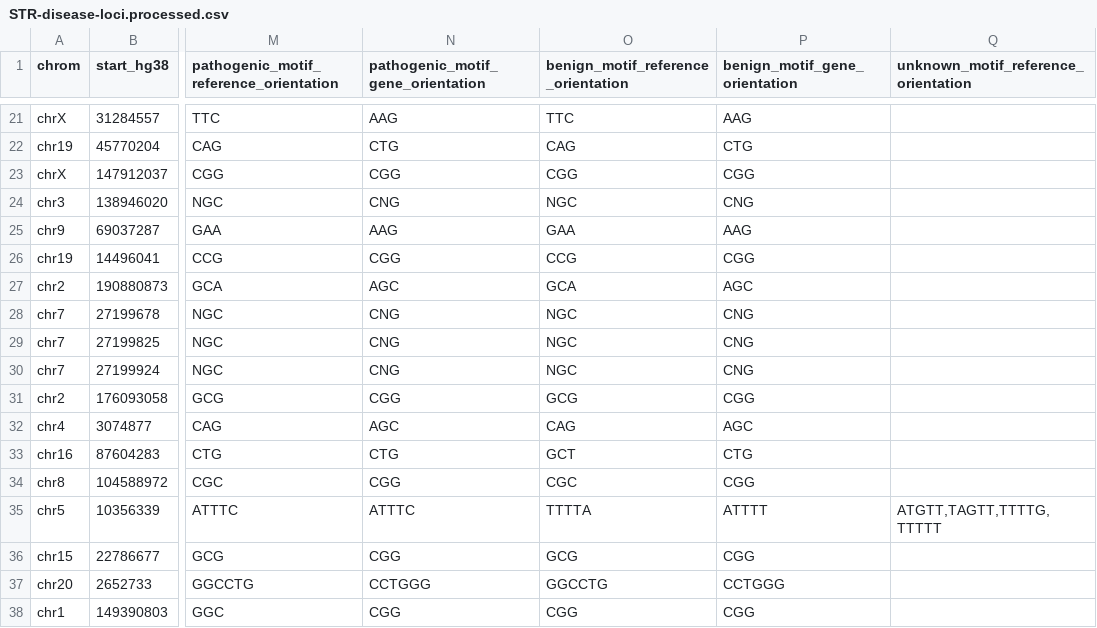
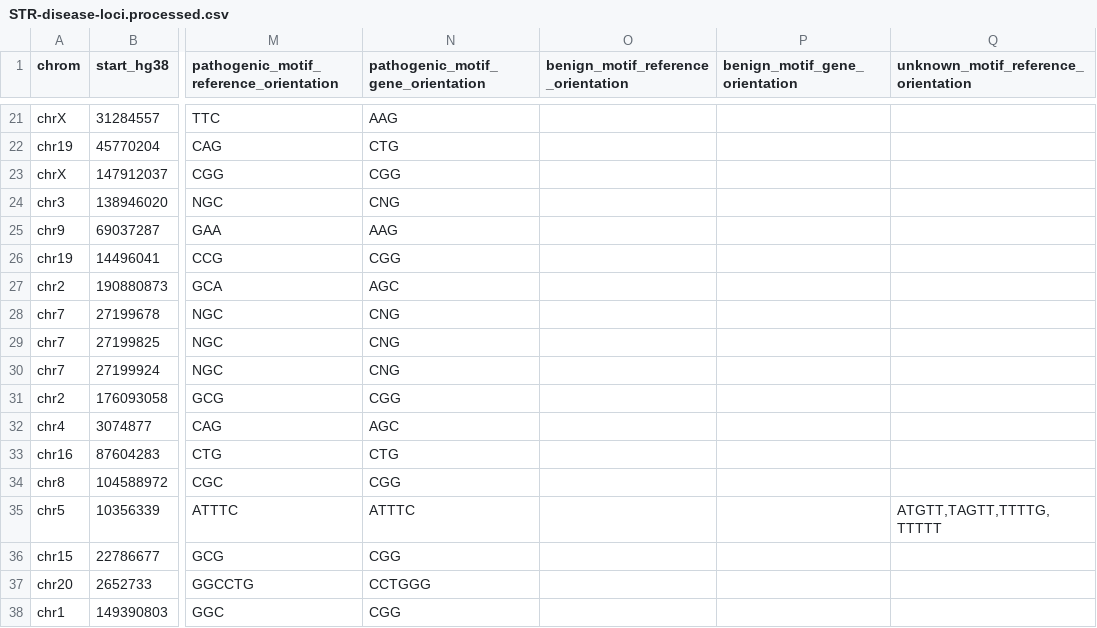
Before and after one commit to dashnowlab/STRchive, a CSV file: data/STR-disease-loci.processed.csv, drawn as a sheet; only a part is shown, gaps mark what is left out; the diff covers the shown part only; the diff names each change by its address in the sheet, - before the commit and + after, or states it on an @@ line.

Commit message:
fixin' benign columns for real

```diff
--- a/data/STR-disease-loci.processed.csv
+++ b/data/STR-disease-loci.processed.csv
-O21: TTC
+O21: (empty)
-P21 (benign_motif_gene_orientation): AAG
+P21 (benign_motif_gene_orientation): (empty)
-O22: CAG
+O22: (empty)
-P22 (benign_motif_gene_orientation): CTG
+P22 (benign_motif_gene_orientation): (empty)
-O23: CGG
+O23: (empty)
-P23 (benign_motif_gene_orientation): CGG
+P23 (benign_motif_gene_orientation): (empty)
-O24: NGC
+O24: (empty)
-P24 (benign_motif_gene_orientation): CNG
+P24 (benign_motif_gene_orientation): (empty)
-O25: GAA
+O25: (empty)
-P25 (benign_motif_gene_orientation): AAG
+P25 (benign_motif_gene_orientation): (empty)
-O26: CCG
+O26: (empty)
-P26 (benign_motif_gene_orientation): CGG
+P26 (benign_motif_gene_orientation): (empty)
-O27: GCA
+O27: (empty)
-P27 (benign_motif_gene_orientation): AGC
+P27 (benign_motif_gene_orientation): (empty)
-O28:O30: NGC
+O28:O30: (empty)
-P28:P30 (benign_motif_gene_orientation): CNG
+P28:P30 (benign_motif_gene_orientation): (empty)
-O31: GCG
+O31: (empty)
-P31 (benign_motif_gene_orientation): CGG
+P31 (benign_motif_gene_orientation): (empty)
-O32: CAG
+O32: (empty)
-P32 (benign_motif_gene_orientation): AGC
+P32 (benign_motif_gene_orientation): (empty)
-O33: GCT
+O33: (empty)
-P33 (benign_motif_gene_orientation): CTG
+P33 (benign_motif_gene_orientation): (empty)
-O34: CGC
+O34: (empty)
-P34 (benign_motif_gene_orientation): CGG
+P34 (benign_motif_gene_orientation): (empty)
-O35: TTTTA
+O35: (empty)
-P35 (benign_motif_gene_orientation): ATTTT
+P35 (benign_motif_gene_orientation): (empty)
-O36: GCG
+O36: (empty)
-P36 (benign_motif_gene_orientation): CGG
+P36 (benign_motif_gene_orientation): (empty)
-O37: GGCCTG
+O37: (empty)
-P37 (benign_motif_gene_orientation): CCTGGG
+P37 (benign_motif_gene_orientation): (empty)
-O38: CGG
+O38: (empty)
-P38 (benign_motif_gene_orientation): CGG
+P38 (benign_motif_gene_orientation): (empty)
```
Also changed, not shown: 84 edited cells elsewhere in this file, data/STR-disease-loci.csv, 2 other files.
